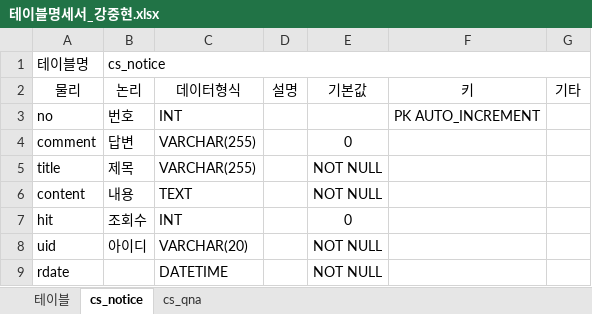
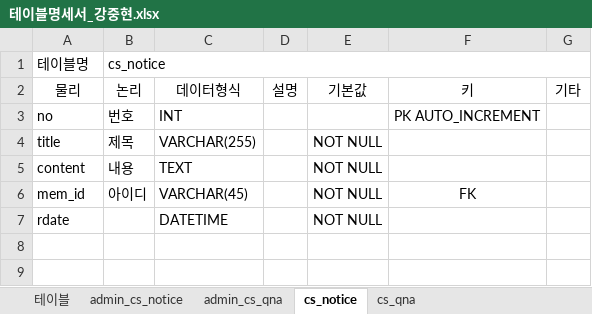
Before and after one commit to SBUX1992/wherego, an Excel workbook: 테이블명세서_강중현.xlsx, sheet cs_notice, drawn as a sheet; values as stored, in another font and other column widths than the file's, no borders; removed rows and columns are numbered as before the commit, all else as after; the diff names each change by its address in the sheet, - before the commit and + after, or states it on an @@ line.

```diff
--- a/테이블명세서_강중현.xlsx (sheet cs_notice)
+++ b/테이블명세서_강중현.xlsx (sheet cs_notice)
+sheet tab: admin_cs_notice
+sheet tab: admin_cs_qna
-row 4: comment | 답변 | VARCHAR(255) |  | 0
-row 7: hit | 조회수 | INT |  | 0
-A6: uid
+A6: mem_id
-C6: VARCHAR(20)
+C6: VARCHAR(45)
-F6: (empty)
+F6: FK
```
Also changed, not shown: sheet cs_qna, sheet 테이블, 38 other files.
